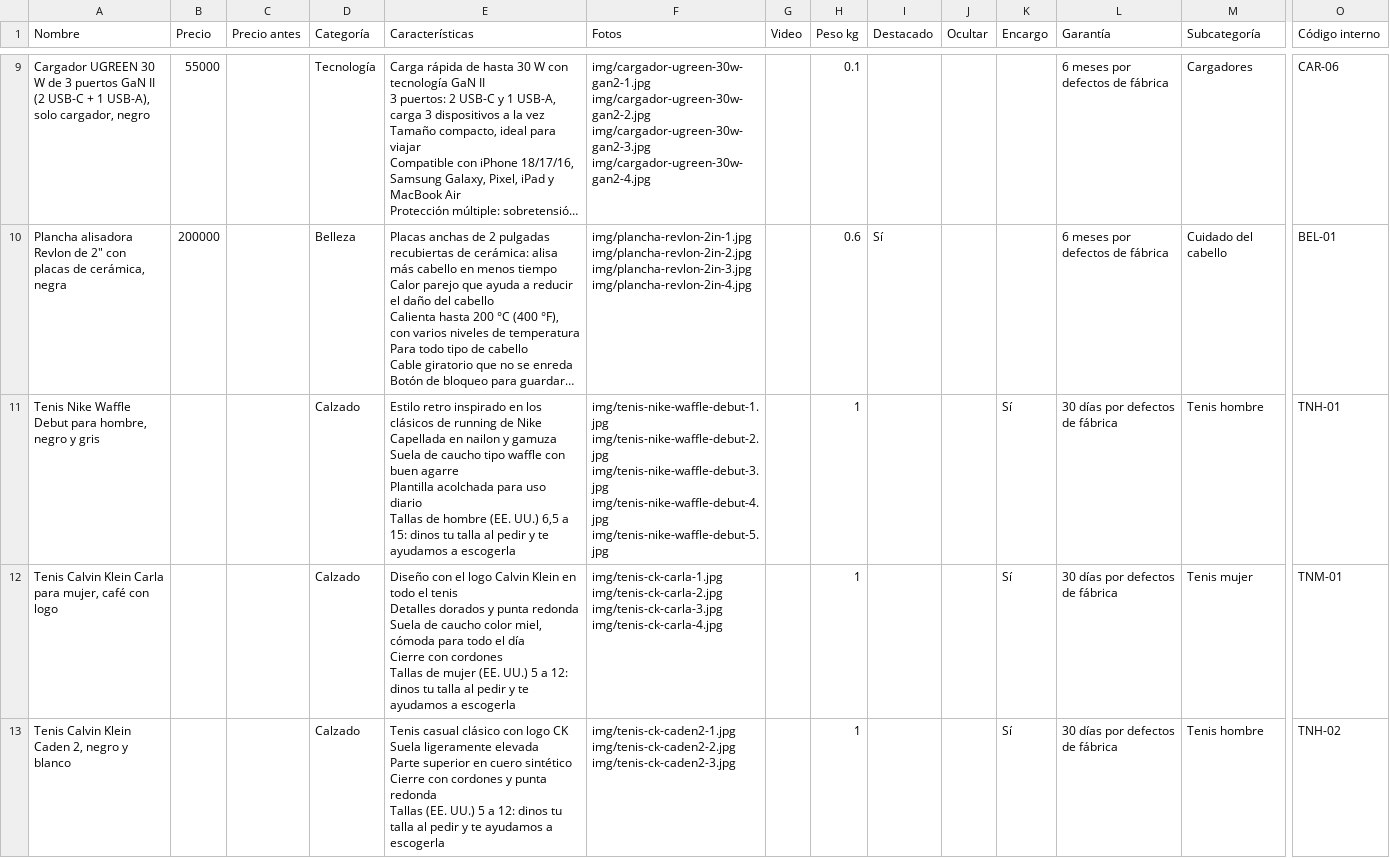
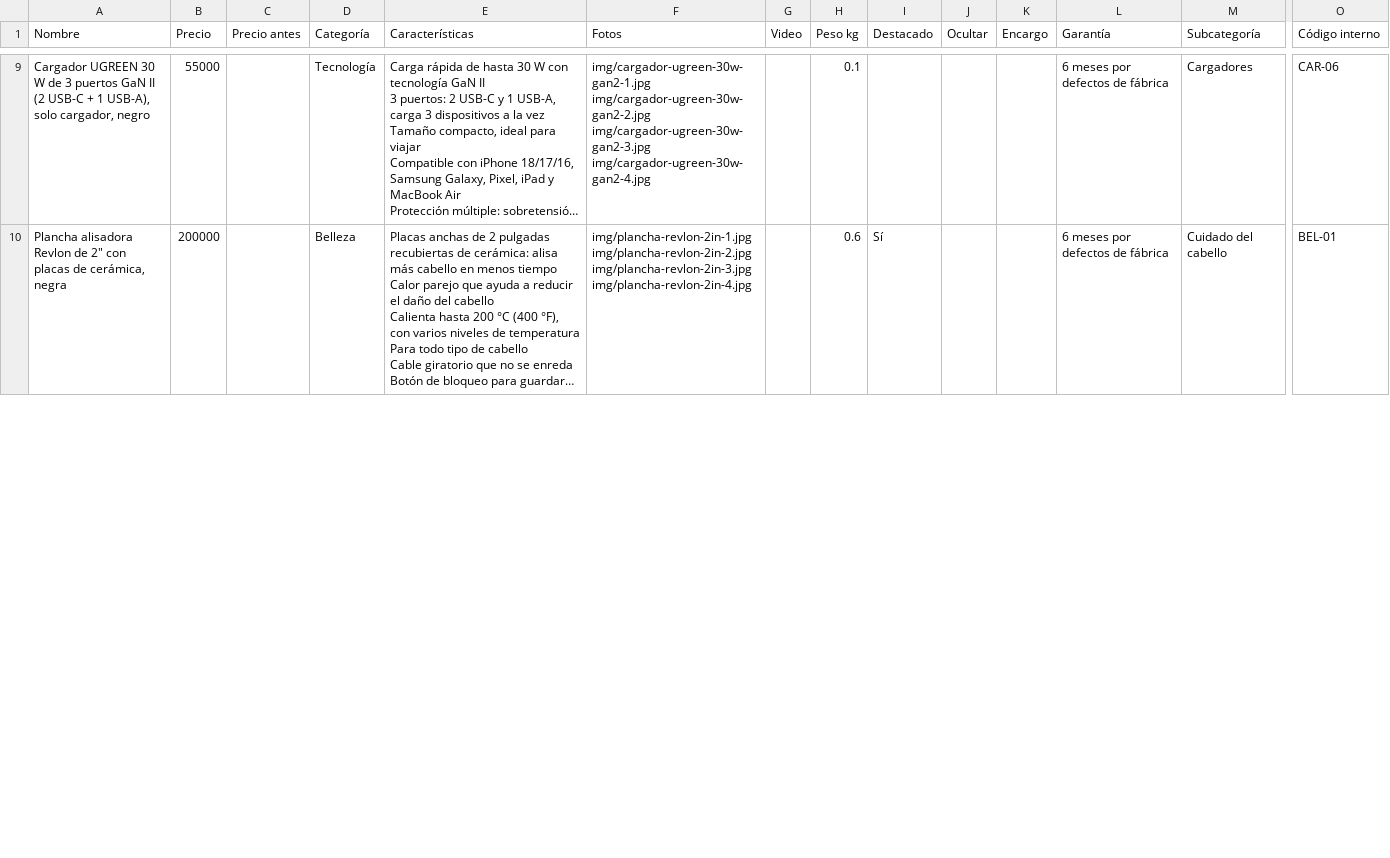
Before and after one commit to jidarragap9-cell/jip, a CSV file: productos.csv, drawn as a sheet; only a part is shown, gaps mark what is left out; long unchanged cells end in …; rows hold the shown columns only; ↵ is a line break in a cell; the diff covers the shown part only; the diff names each change by its address in the sheet, - before the commit and + after, or states it on an @@ line.

```diff
--- a/productos.csv
+++ b/productos.csv
-row 11: Tenis Nike Waffle Debut para hombre, negro y gris |  |  | Calzado | Estilo retro inspirado en los clásicos de running de Nike ↵ Capellada en nailon y gamuza ↵ Suela de caucho tipo waffle con buen agarre ↵ Plantilla acolchada para uso diario ↵ Tallas de hombre (EE. UU.) 6,5 a 15: dinos tu talla al pedir y te ayudamos a escogerla | img/tenis-nike-waffle-debut-1.jpg img/tenis-nike-waffle-debut-2.jpg img/tenis-nike-waffle-debut-3.jpg img/tenis-nike-waffle-debut-4.jpg img/tenis-nike-waffle-debut-5.jpg |  | 1 |  |  | Sí | 30 días por defectos de fábrica | Tenis hombre | TNH-01
-row 12: Tenis Calvin Klein Carla para mujer, café con logo |  |  | Calzado | Diseño con el logo Calvin Klein en todo el tenis ↵ Detalles dorados y punta redonda ↵ Suela de caucho color miel, cómoda para todo el día ↵ Cierre con cordones ↵ Tallas de mujer (EE. UU.) 5 a 12: dinos tu talla al pedir y te ayudamos a escogerla | img/tenis-ck-carla-1.jpg img/tenis-ck-carla-2.jpg img/tenis-ck-carla-3.jpg img/tenis-ck-carla-4.jpg |  | 1 |  |  | Sí | 30 días por defectos de fábrica | Tenis mujer | TNM-01
-row 13: Tenis Calvin Klein Caden 2, negro y blanco |  |  | Calzado | Tenis casual clásico con logo CK ↵ Suela ligeramente elevada ↵ Parte superior en cuero sintético ↵ Cierre con cordones y punta redonda ↵ Tallas (EE. UU.) 5 a 12: dinos tu talla al pedir y te ayudamos a escogerla | img/tenis-ck-caden2-1.jpg img/tenis-ck-caden2-2.jpg img/tenis-ck-caden2-3.jpg |  | 1 |  |  | Sí | 30 días por defectos de fábrica | Tenis hombre | TNH-02
```
Also changed, not shown: 1 removed row and 19 edited cells elsewhere in this file, 5 other files.
